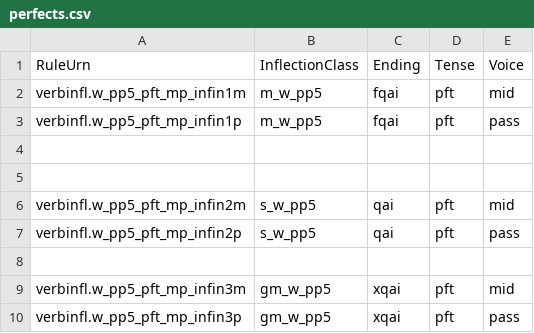
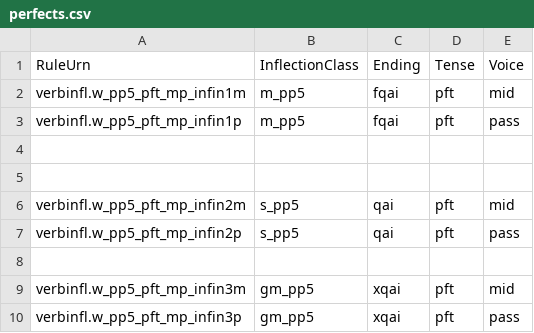
Before and after one commit to neelsmith/greeklang, a CSV file: morphology/sampledata/smyth/rules-csv/infinitives/perfects.csv, drawn as a sheet.

Commit message:
Fix namespace values'

```diff
--- a/morphology/sampledata/smyth/rules-csv/infinitives/perfects.csv
+++ b/morphology/sampledata/smyth/rules-csv/infinitives/perfects.csv
@@ -1,10 +1,10 @@
 RuleUrn,InflectionClass,Ending,Tense,Voice
-verbinfl.w_pp5_pft_mp_infin1m,m_w_pp5,fqai,pft,mid
-verbinfl.w_pp5_pft_mp_infin1p,m_w_pp5,fqai,pft,pass
+verbinfl.w_pp5_pft_mp_infin1m,m_pp5,fqai,pft,mid
+verbinfl.w_pp5_pft_mp_infin1p,m_pp5,fqai,pft,pass
 
 
-verbinfl.w_pp5_pft_mp_infin2m,s_w_pp5,qai,pft,mid
-verbinfl.w_pp5_pft_mp_infin2p,s_w_pp5,qai,pft,pass
+verbinfl.w_pp5_pft_mp_infin2m,s_pp5,qai,pft,mid
+verbinfl.w_pp5_pft_mp_infin2p,s_pp5,qai,pft,pass
 
-verbinfl.w_pp5_pft_mp_infin3m,gm_w_pp5,xqai,pft,mid
-verbinfl.w_pp5_pft_mp_infin3p,gm_w_pp5,xqai,pft,pass
+verbinfl.w_pp5_pft_mp_infin3m,gm_pp5,xqai,pft,mid
+verbinfl.w_pp5_pft_mp_infin3p,gm_pp5,xqai,pft,pass
```
Also changed, not shown: morphology/sampledata/smyth/rules-csv/participles/w_aorist_actmid.csv, morphology/sampledata/smyth/rules-csv/participles/w_aorist_pass.csv, 2 other files.
